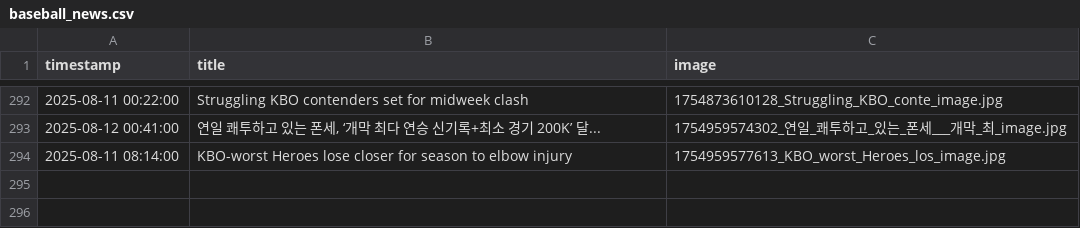
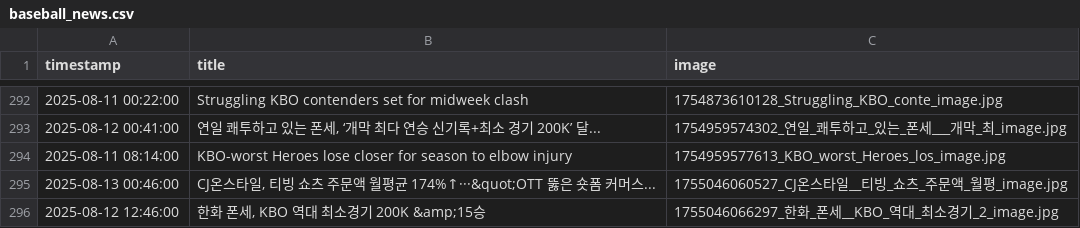
Before and after one commit to thousandyehyang-archive/kbo-news-crawl, a CSV file: baseball_news.csv, drawn as a sheet; only a part is shown, gaps mark what is left out.

```diff
--- a/baseball_news.csv
+++ b/baseball_news.csv
@@ -294 +294,3 @@ timestamp,title,image
 2025-08-11 08:14:00,"KBO-worst Heroes lose closer for season to elbow injury",1754959577613_KBO_worst_Heroes_los_image.jpg
+2025-08-13 00:46:00,"CJ온스타일, 티빙 쇼츠 주문액 월평균 174%↑···&quot;OTT 뚫은 숏폼 커머스...",1755046060527_CJ온스타일__티빙_쇼츠_주문액_월평_image.jpg
+2025-08-12 12:46:00,"한화 폰세, KBO 역대 최소경기 200K &amp;15승",1755046066297_한화_폰세__KBO_역대_최소경기_2_image.jpg
```
Also changed, not shown: 4 other files.
